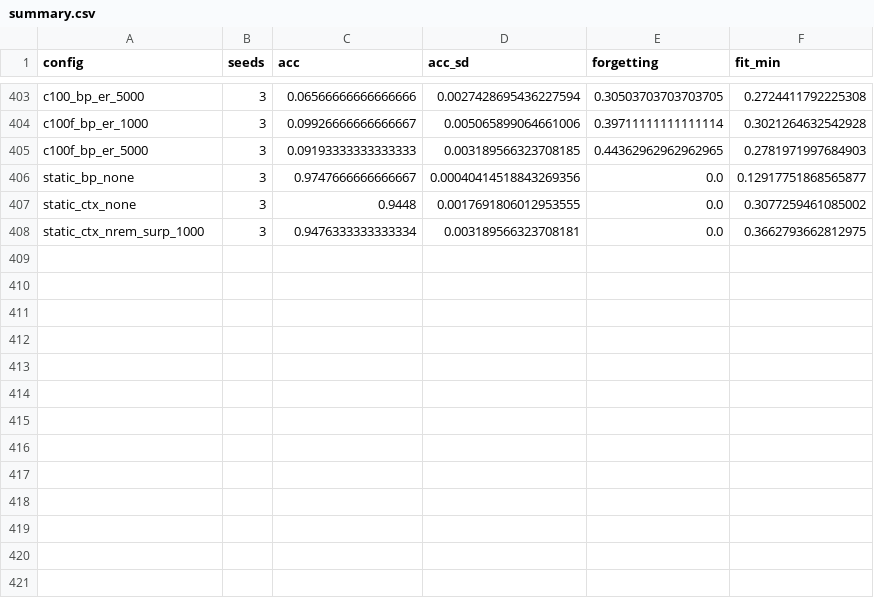
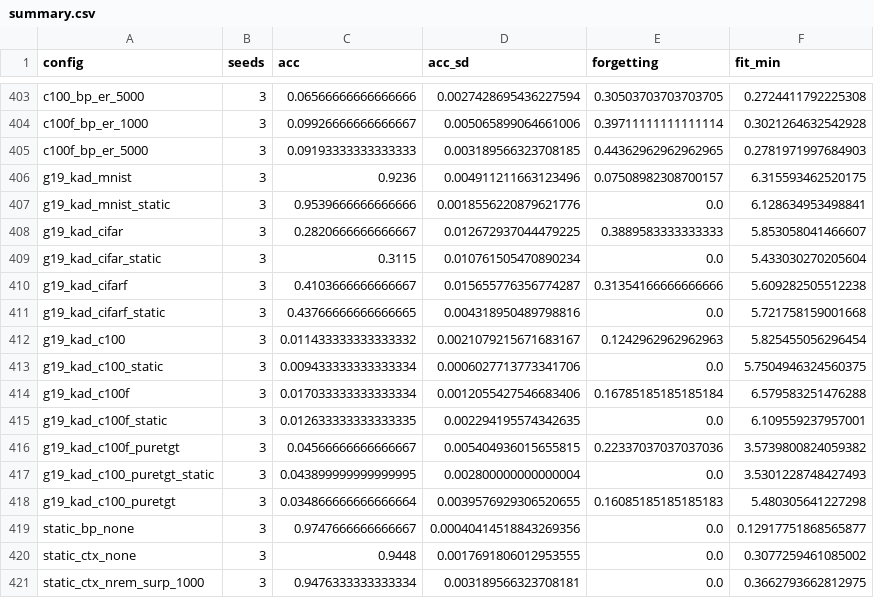
Before and after one commit to Hanny658/IaC-Replay-in-SDF, a CSV file: results/bio/seq/summary.csv, drawn as a sheet; only a part is shown, gaps mark what is left out.

Commit message:
Phase 19: adaptive KP decay controller -- one decay-to-drive ratio replaces per-dataset kp tuning and lifts every static axis
- rule: lambda_l = rho * eta * EMA|g_l| / |W_l| (rho=0.25 everywhere; waking-only EMA;
  W/B share lambda so KP alignment is untouched; realized lambda logged per layer)
- verdict: sequential ties all fixed-kp records (MNIST/CIFAR/cfeat); static axis improves
  everywhere (+0.7 / +3.5 / +1.9); pure controller gives CIFAR-100 its best local numbers
  (raw 3.5, static 4.4, features 4.6 > night 4.3) at 2.5-4x the manual rescue
- artifact: target-scaling inflates the gradient estimate and overshoots lambda to the clip
  -- the controller supersedes tgt_scale, never compose them
- docs and memory updated; knob kp_adapt in cortex.py

```diff
--- a/results/bio/seq/summary.csv
+++ b/results/bio/seq/summary.csv
@@ -405,2 +405,15 @@ c100f_bp_er_1000,3,0.09926666666666667,0.005065899064661006,0.39711111111111114,
 c100f_bp_er_5000,3,0.09193333333333333,0.003189566323708185,0.44362962962962965,0.2781971997684903
+g19_kad_mnist,3,0.9236,0.004911211663123496,0.07508982308700157,6.315593462520175
+g19_kad_mnist_static,3,0.9539666666666666,0.0018556220879621776,0.0,6.128634953498841
+g19_kad_cifar,3,0.2820666666666667,0.012672937044479225,0.3889583333333333,5.853058041466607
+g19_kad_cifar_static,3,0.3115,0.010761505470890234,0.0,5.433030270205604
+g19_kad_cifarf,3,0.4103666666666667,0.015655776356774287,0.31354166666666666,5.609282505512238
+g19_kad_cifarf_static,3,0.43766666666666665,0.004318950489798816,0.0,5.721758159001668
+g19_kad_c100,3,0.011433333333333332,0.0021079215671683167,0.1242962962962963,5.825455056296454
+g19_kad_c100_static,3,0.009433333333333334,0.0006027713773341706,0.0,5.7504946324560375
+g19_kad_c100f,3,0.017033333333333334,0.0012055427546683406,0.16785185185185184,6.579583251476288
+g19_kad_c100f_static,3,0.012633333333333335,0.002294195574342635,0.0,6.109559237957001
+g19_kad_c100f_puretgt,3,0.04566666666666667,0.005404936015655815,0.22337037037037036,3.5739800824059382
+g19_kad_c100_puretgt_static,3,0.043899999999999995,0.002800000000000004,0.0,3.5301228748427493
+g19_kad_c100_puretgt,3,0.034866666666666664,0.0039576929306520655,0.16085185185185183,5.480305641227298
 static_bp_none,3,0.9747666666666667,0.00040414518843269356,0.0,0.12917751868565877
```
Also changed, not shown: 45 other files.
